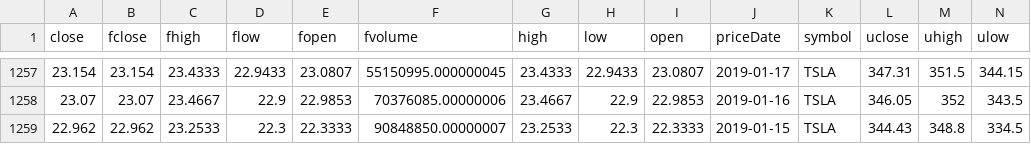
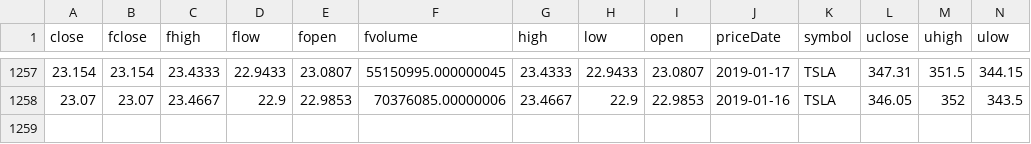
Before and after one commit to Dimitrios1982/trading-bot, a CSV file: data/TSLA_core_historical_prices.csv, drawn as a sheet; only a part is shown, gaps mark what is left out; rows hold the shown columns only; the diff names each change by its address in the sheet, - before the commit and + after, or states it on an @@ line.

```diff
--- a/data/TSLA_core_historical_prices.csv
+++ b/data/TSLA_core_historical_prices.csv
-row 1259: 22.962 | 22.962 | 23.2533 | 22.3 | 22.3333 | 90848850.00000007 | 23.2533 | 22.3 | 22.3333 | 2019-01-15 | TSLA | 344.43 | 348.8 | 334.5
```
Also changed, not shown: data/market_core_sector_performance.csv, 5 other files.
